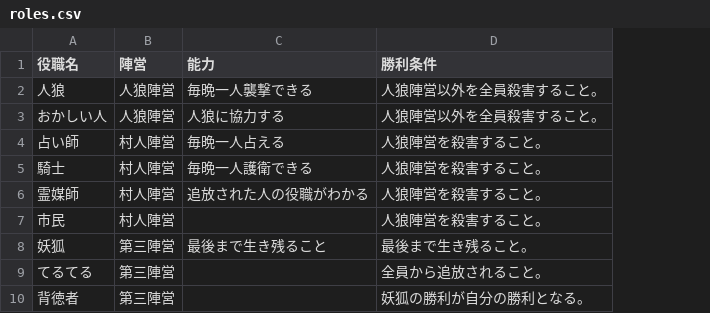
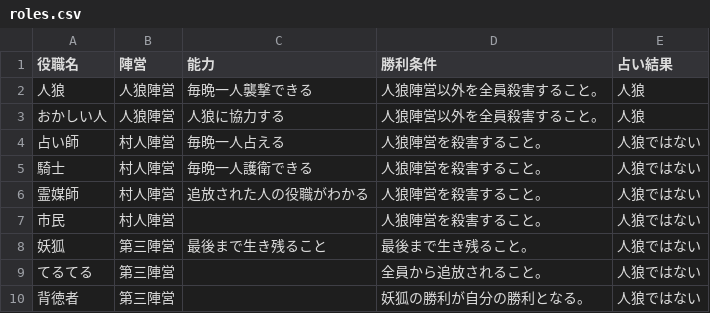
Before and after one commit to Shu5555/jinro-app, a CSV file: roles.csv, drawn as a sheet; the diff names each change by its address in the sheet, - before the commit and + after, or states it on an @@ line.

```diff
--- a/roles.csv
+++ b/roles.csv
+column E (占い結果), rows 2-10: 人狼 | 人狼 | 人狼ではない | 人狼ではない | 人狼ではない | 人狼ではない | 人狼ではない | 人狼ではない | 人狼ではない
```
Also changed, not shown: 3 other files.
